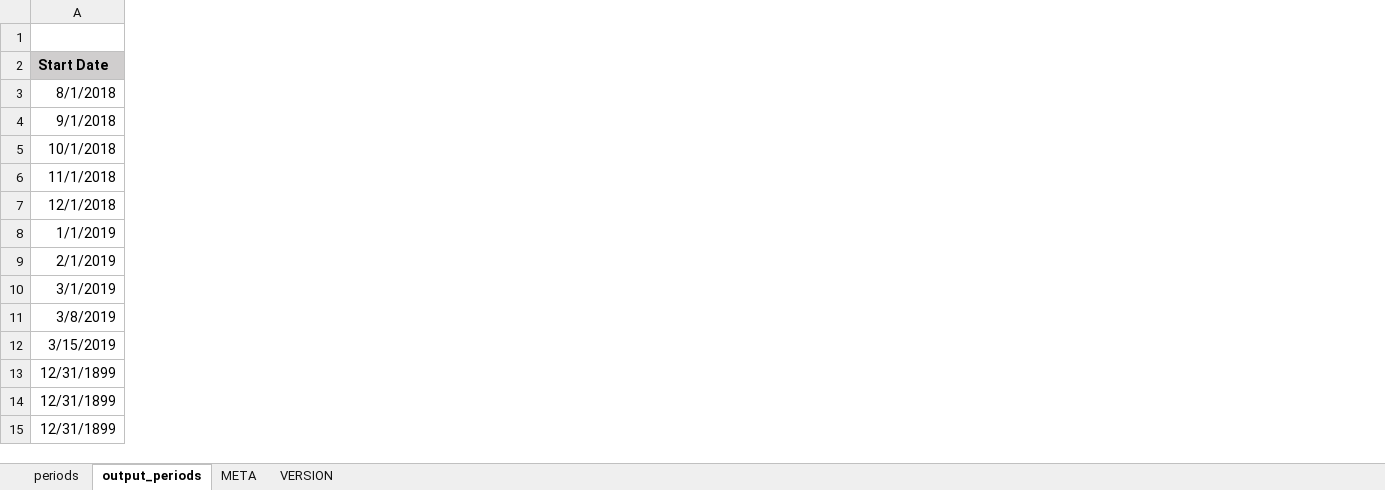
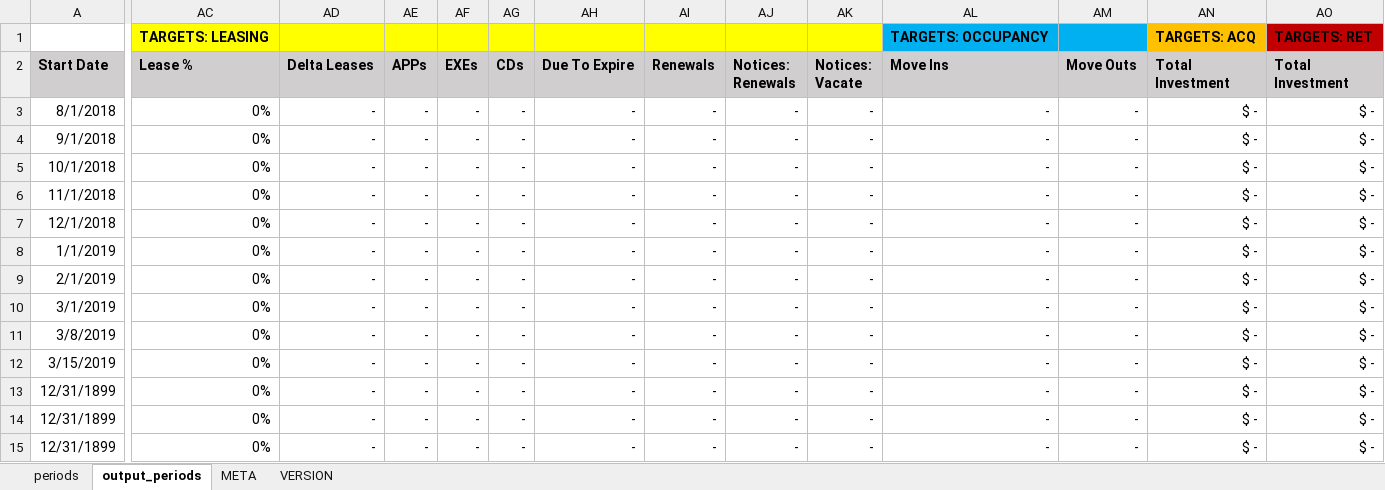
Before and after one commit to konaindev/React-Django, an Excel workbook: xls/examples/elcortez-baseline-perf.xlsx, sheet output_periods, drawn as a sheet; only a part is shown, gaps mark what is left out; values as stored, in another font and other column widths than the file's, no borders; conditional formats not drawn; the diff covers the shown part only; the diff names each change by its address in the sheet, - before the commit and + after, or states it on an @@ line.

```diff
--- a/xls/examples/elcortez-baseline-perf.xlsx (sheet output_periods)
+++ b/xls/examples/elcortez-baseline-perf.xlsx (sheet output_periods)
+column AC (Lease %), row 1: TARGETS: LEASING; rows 3-15: all 0%
+column AD (Delta Leases), rows 3-15: all -
+column AE (APPs), rows 3-15: all -
+column AF (EXEs), rows 3-15: all -
+column AG (CDs), rows 3-15: all -
+column AH (Due To Expire), rows 3-15: all -
+column AI (Renewals), rows 3-15: all -
+column AJ (Notices: Renewals), rows 3-15: all -
+column AK (Notices: Vacate), rows 3-15: all -
+column AL (Move Ins), row 1: TARGETS: OCCUPANCY; rows 3-15: all -
+column AM (Move Outs), rows 3-15: all -
+column AN (Total Investment), row 1: TARGETS: ACQ; rows 3-15: all $ -
+column AO (Total Investment), row 1: TARGETS: RET; rows 3-15: all $ -
```
Also changed, not shown: 3 added columns elsewhere in this sheet, formulas that keep their value, xls/templates/baseline-perf.xlsx, 2 other files.
